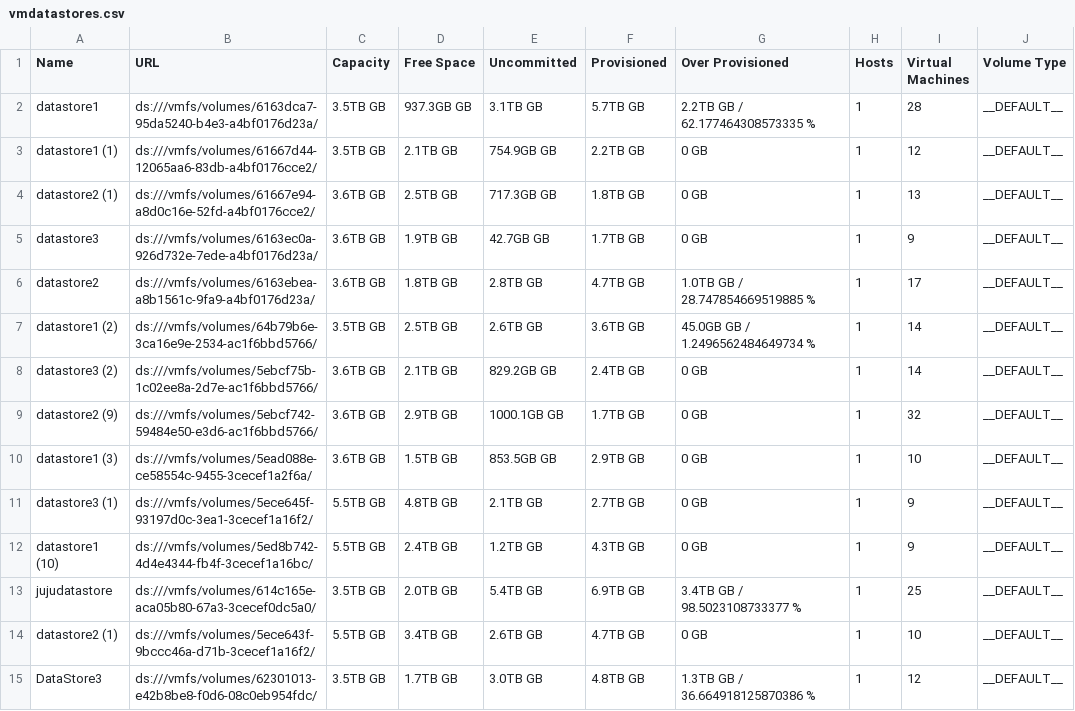
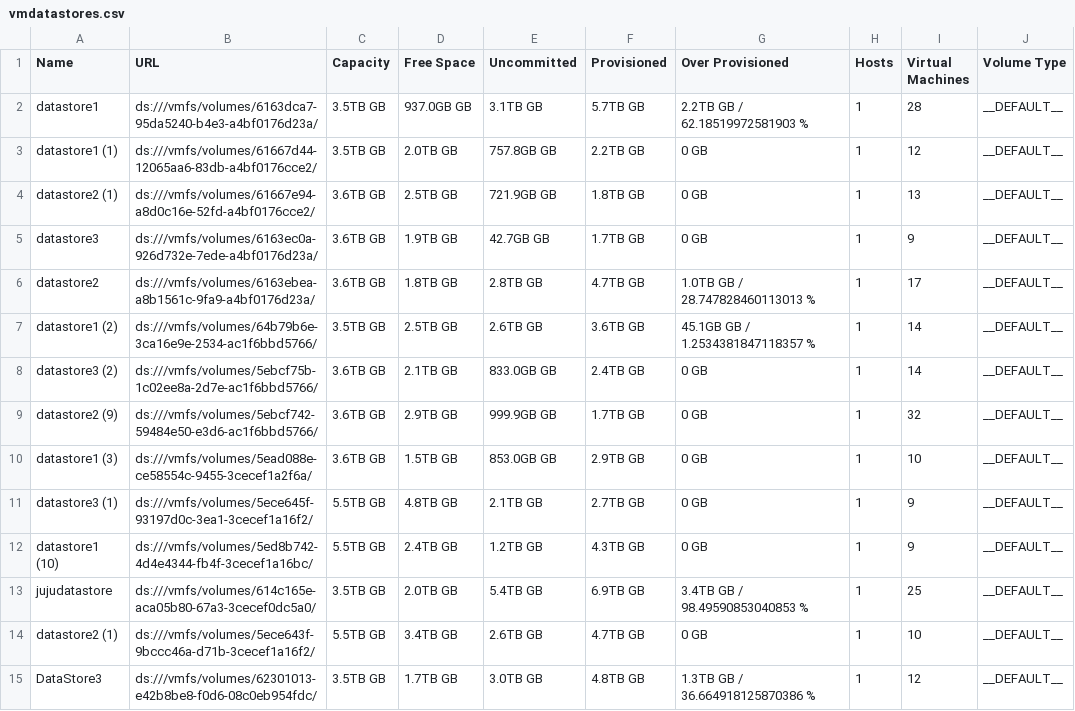
Before and after one commit to MuralidharB/vmosmapping, a CSV file: data/vmdatastores.csv, drawn as a sheet; only a part is shown; the diff covers the shown part only.

```diff
--- a/data/vmdatastores.csv
+++ b/data/vmdatastores.csv
@@ -1,14 +1,14 @@
 Name,URL,Capacity,Free Space,Uncommitted,Provisioned,Over Provisioned,Hosts,Virtual Machines,Volume Type
-datastore1,ds:///vmfs/volumes/6163dca7-95da5240-b4e3-a4bf0176d23a/,3.5TB GB,937.3GB GB,3.1TB GB,5.7TB GB,2.2TB GB / 62.177464308573335 %,1,28,__DEFAULT__
-datastore1 (1),ds:///vmfs/volumes/61667d44-12065aa6-83db-a4bf0176cce2/,3.5TB GB,2.1TB GB,754.9GB GB,2.2TB GB,0 GB,1,12,__DEFAULT__
-datastore2 (1),ds:///vmfs/volumes/61667e94-a8d0c16e-52fd-a4bf0176cce2/,3.6TB GB,2.5TB GB,717.3GB GB,1.8TB GB,0 GB,1,13,__DEFAULT__
+datastore1,ds:///vmfs/volumes/6163dca7-95da5240-b4e3-a4bf0176d23a/,3.5TB GB,937.0GB GB,3.1TB GB,5.7TB GB,2.2TB GB / 62.18519972581903 %,1,28,__DEFAULT__
+datastore1 (1),ds:///vmfs/volumes/61667d44-12065aa6-83db-a4bf0176cce2/,3.5TB GB,2.0TB GB,757.8GB GB,2.2TB GB,0 GB,1,12,__DEFAULT__
+datastore2 (1),ds:///vmfs/volumes/61667e94-a8d0c16e-52fd-a4bf0176cce2/,3.6TB GB,2.5TB GB,721.9GB GB,1.8TB GB,0 GB,1,13,__DEFAULT__
 datastore3,ds:///vmfs/volumes/6163ec0a-926d732e-7ede-a4bf0176d23a/,3.6TB GB,1.9TB GB,42.7GB GB,1.7TB GB,0 GB,1,9,__DEFAULT__
-datastore2,ds:///vmfs/volumes/6163ebea-a8b1561c-9fa9-a4bf0176d23a/,3.6TB GB,1.8TB GB,2.8TB GB,4.7TB GB,1.0TB GB / 28.747854669519885 %,1,17,__DEFAULT__
-datastore1 (2),ds:///vmfs/volumes/64b79b6e-3ca16e9e-2534-ac1f6bbd5766/,3.5TB GB,2.5TB GB,2.6TB GB,3.6TB GB,45.0GB GB / 1.2496562484649734 %,1,14,__DEFAULT__
-datastore3 (2),ds:///vmfs/volumes/5ebcf75b-1c02ee8a-2d7e-ac1f6bbd5766/,3.6TB GB,2.1TB GB,829.2GB GB,2.4TB GB,0 GB,1,14,__DEFAULT__
-datastore2 (9),ds:///vmfs/volumes/5ebcf742-59484e50-e3d6-ac1f6bbd5766/,3.6TB GB,2.9TB GB,1000.1GB GB,1.7TB GB,0 GB,1,32,__DEFAULT__
-datastore1 (3),ds:///vmfs/volumes/5ead088e-ce58554c-9455-3cecef1a2f6a/,3.6TB GB,1.5TB GB,853.5GB GB,2.9TB GB,0 GB,1,10,__DEFAULT__
+datastore2,ds:///vmfs/volumes/6163ebea-a8b1561c-9fa9-a4bf0176d23a/,3.6TB GB,1.8TB GB,2.8TB GB,4.7TB GB,1.0TB GB / 28.747828460113013 %,1,17,__DEFAULT__
+datastore1 (2),ds:///vmfs/volumes/64b79b6e-3ca16e9e-2534-ac1f6bbd5766/,3.5TB GB,2.5TB GB,2.6TB GB,3.6TB GB,45.1GB GB / 1.2534381847118357 %,1,14,__DEFAULT__
+datastore3 (2),ds:///vmfs/volumes/5ebcf75b-1c02ee8a-2d7e-ac1f6bbd5766/,3.6TB GB,2.1TB GB,833.0GB GB,2.4TB GB,0 GB,1,14,__DEFAULT__
+datastore2 (9),ds:///vmfs/volumes/5ebcf742-59484e50-e3d6-ac1f6bbd5766/,3.6TB GB,2.9TB GB,999.9GB GB,1.7TB GB,0 GB,1,32,__DEFAULT__
+datastore1 (3),ds:///vmfs/volumes/5ead088e-ce58554c-9455-3cecef1a2f6a/,3.6TB GB,1.5TB GB,853.0GB GB,2.9TB GB,0 GB,1,10,__DEFAULT__
 datastore3 (1),ds:///vmfs/volumes/5ece645f-93197d0c-3ea1-3cecef1a16f2/,5.5TB GB,4.8TB GB,2.1TB GB,2.7TB GB,0 GB,1,9,__DEFAULT__
 datastore1 (10),ds:///vmfs/volumes/5ed8b742-4d4e4344-fb4f-3cecef1a16bc/,5.5TB GB,2.4TB GB,1.2TB GB,4.3TB GB,0 GB,1,9,__DEFAULT__
-jujudatastore,ds:///vmfs/volumes/614c165e-aca05b80-67a3-3cecef0dc5a0/,3.5TB GB,2.0TB GB,5.4TB GB,6.9TB GB,3.4TB GB / 98.5023108733377 %,1,25,__DEFAULT__
+jujudatastore,ds:///vmfs/volumes/614c165e-aca05b80-67a3-3cecef0dc5a0/,3.5TB GB,2.0TB GB,5.4TB GB,6.9TB GB,3.4TB GB / 98.49590853040853 %,1,25,__DEFAULT__
 datastore2 (1),ds:///vmfs/volumes/5ece643f-9bccc46a-d71b-3cecef1a16f2/,5.5TB GB,3.4TB GB,2.6TB GB,4.7TB GB,0 GB,1,10,__DEFAULT__
```
Also changed, not shown: 14 edited cells elsewhere in this file, data/vmflavors.csv, data/vminventory.csv, 3 other files.
